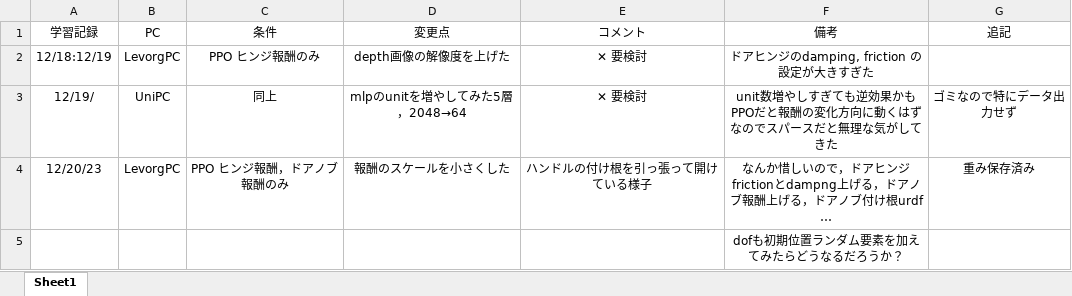
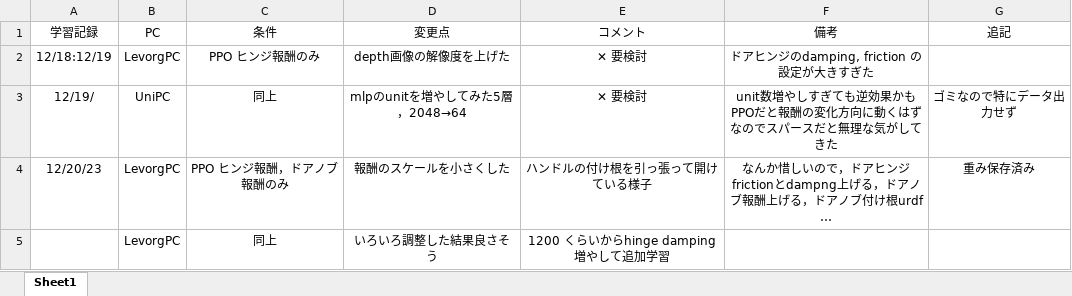
Before and after one commit to RyoseiKanekoTUS/IsaacGymEnvs, an Excel workbook: rl_data/学習記録.xlsx, sheet Sheet1, drawn as a sheet; long unchanged cells end in …; values as stored, in another font and other column widths than the file's, no borders; removed rows and columns are numbered as before the commit, all else as after; the diff names each change by its address in the sheet, - before the commit and + after, or states it on an @@ line.

Commit message:
add_log

```diff
--- a/rl_data/学習記録.xlsx (sheet Sheet1)
+++ b/rl_data/学習記録.xlsx (sheet Sheet1)
-row 5:  |  |  |  |  | dofも初期位置ランダム要素を加えてみたらどうなるだろうか？
+row 5:  | LevorgPC | 同上 | いろいろ調整した結果良さそう | 1200 くらいからhinge damping 増やして追加学習
```
